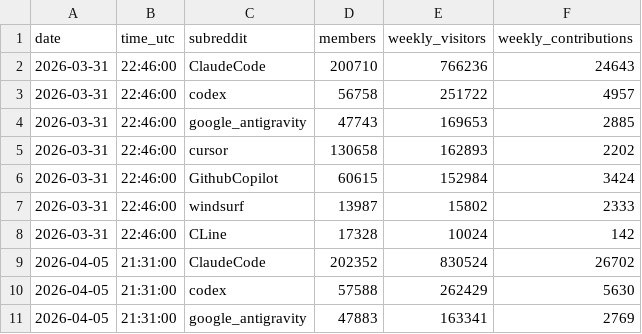
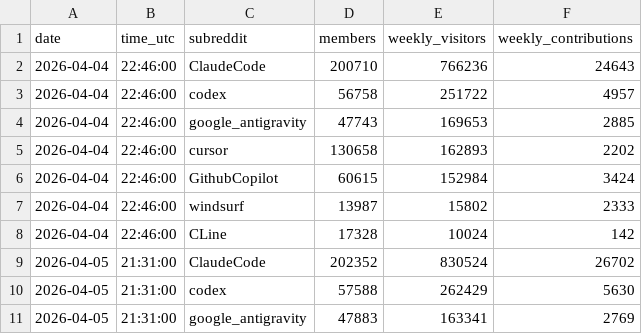
Before and after one commit to TiranSpierer/coding-agent-tracker, a CSV file: reddit-stats.csv, drawn as a sheet; only a part is shown.

Commit message:
fix: restore first data point to actual scrape date (Apr 4)

```diff
--- a/reddit-stats.csv
+++ b/reddit-stats.csv
@@ -1,9 +1,9 @@
 date,time_utc,subreddit,members,weekly_visitors,weekly_contributions
-2026-03-31,22:46:00,ClaudeCode,200710,766236,24643
-2026-03-31,22:46:00,codex,56758,251722,4957
-2026-03-31,22:46:00,google_antigravity,47743,169653,2885
-2026-03-31,22:46:00,cursor,130658,162893,2202
-2026-03-31,22:46:00,GithubCopilot,60615,152984,3424
-2026-03-31,22:46:00,windsurf,13987,15802,2333
-2026-03-31,22:46:00,CLine,17328,10024,142
+2026-04-04,22:46:00,ClaudeCode,200710,766236,24643
+2026-04-04,22:46:00,codex,56758,251722,4957
+2026-04-04,22:46:00,google_antigravity,47743,169653,2885
+2026-04-04,22:46:00,cursor,130658,162893,2202
+2026-04-04,22:46:00,GithubCopilot,60615,152984,3424
+2026-04-04,22:46:00,windsurf,13987,15802,2333
+2026-04-04,22:46:00,CLine,17328,10024,142
 2026-04-05,21:31:00,ClaudeCode,202352,830524,26702
```
